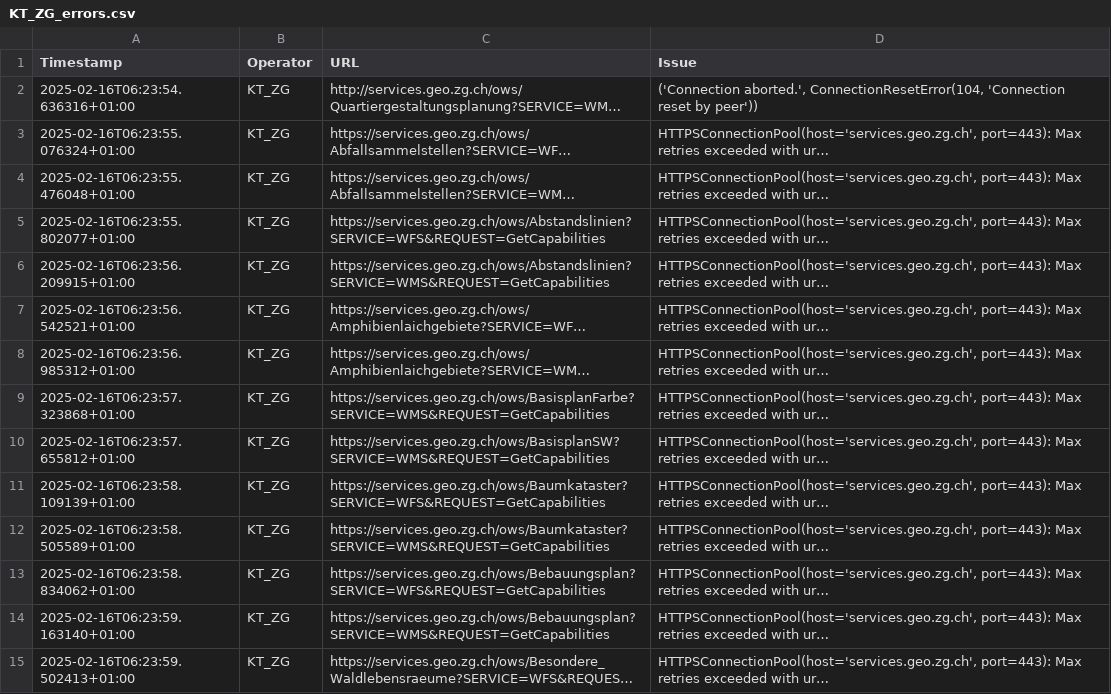
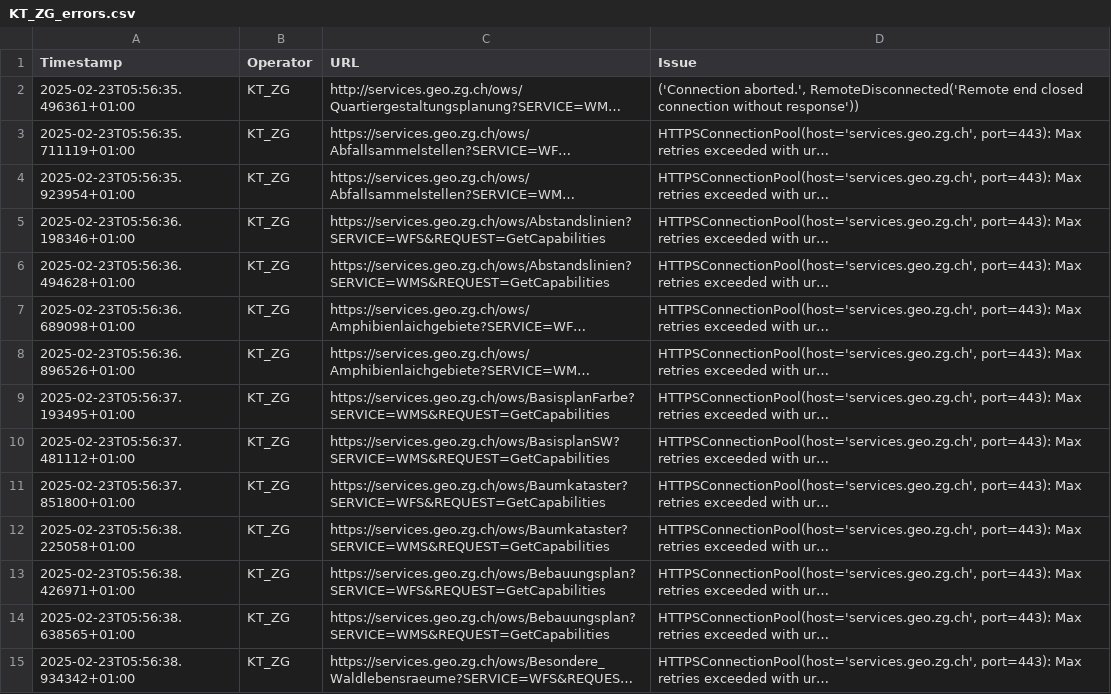
Before and after one commit to davidoesch/geoservice_harvester_poc, a CSV file: tools/KT_ZG_errors.csv, drawn as a sheet; only a part is shown; long unchanged cells end in …; the diff covers the shown part only; the diff names each change by its address in the sheet, - before the commit and + after, or states it on an @@ line.

```diff
--- a/tools/KT_ZG_errors.csv
+++ b/tools/KT_ZG_errors.csv
-A2 (Timestamp): 2025-02-16T06:23:54.636316+01:00
+A2 (Timestamp): 2025-02-23T05:56:35.496361+01:00
-D2 (Issue): ('Connection aborted.', ConnectionResetError(104, 'Connection reset by peer'))
+D2 (Issue): ('Connection aborted.', RemoteDisconnected('Remote end closed connection without response'))
-A3 (Timestamp): 2025-02-16T06:23:55.076324+01:00
+A3 (Timestamp): 2025-02-23T05:56:35.711119+01:00
-A4 (Timestamp): 2025-02-16T06:23:55.476048+01:00
+A4 (Timestamp): 2025-02-23T05:56:35.923954+01:00
-A5 (Timestamp): 2025-02-16T06:23:55.802077+01:00
+A5 (Timestamp): 2025-02-23T05:56:36.198346+01:00
-A6 (Timestamp): 2025-02-16T06:23:56.209915+01:00
+A6 (Timestamp): 2025-02-23T05:56:36.494628+01:00
-A7 (Timestamp): 2025-02-16T06:23:56.542521+01:00
+A7 (Timestamp): 2025-02-23T05:56:36.689098+01:00
-A8 (Timestamp): 2025-02-16T06:23:56.985312+01:00
+A8 (Timestamp): 2025-02-23T05:56:36.896526+01:00
-A9 (Timestamp): 2025-02-16T06:23:57.323868+01:00
+A9 (Timestamp): 2025-02-23T05:56:37.193495+01:00
-A10 (Timestamp): 2025-02-16T06:23:57.655812+01:00
+A10 (Timestamp): 2025-02-23T05:56:37.481112+01:00
-A11 (Timestamp): 2025-02-16T06:23:58.109139+01:00
+A11 (Timestamp): 2025-02-23T05:56:37.851800+01:00
-A12 (Timestamp): 2025-02-16T06:23:58.505589+01:00
+A12 (Timestamp): 2025-02-23T05:56:38.225058+01:00
-A13 (Timestamp): 2025-02-16T06:23:58.834062+01:00
+A13 (Timestamp): 2025-02-23T05:56:38.426971+01:00
-A14 (Timestamp): 2025-02-16T06:23:59.163140+01:00
+A14 (Timestamp): 2025-02-23T05:56:38.638565+01:00
-A15 (Timestamp): 2025-02-16T06:23:59.502413+01:00
+A15 (Timestamp): 2025-02-23T05:56:38.934342+01:00
```
Also changed, not shown: 117 edited cells elsewhere in this file, tools/Geodienste_errors.csv, tools/KT_FR_errors.csv, 9 other files.
